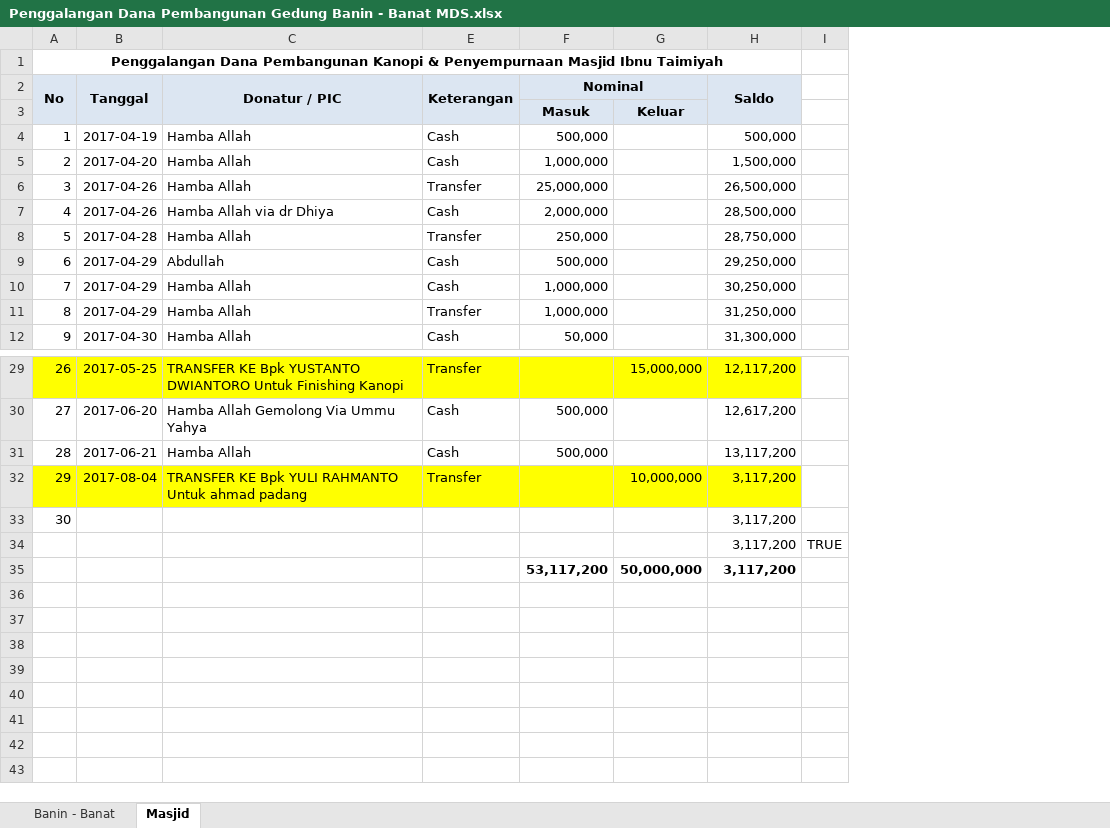
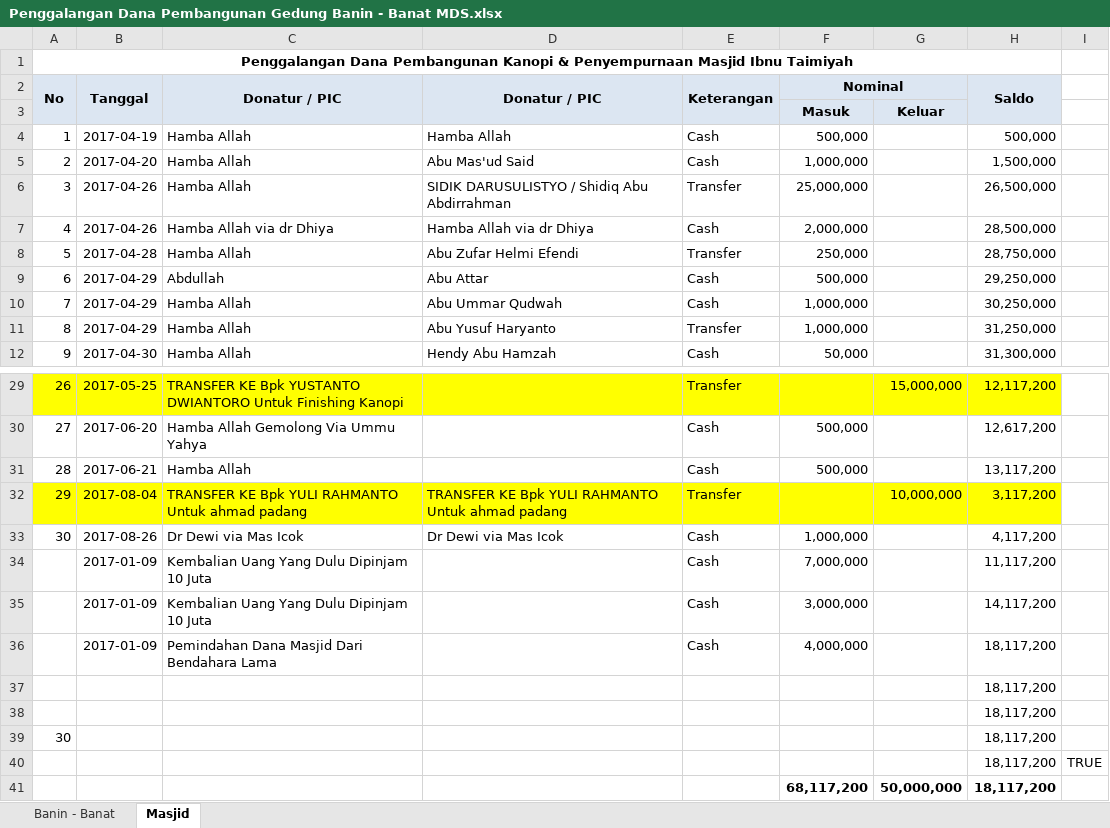
Before and after one commit to bagusprasojo/mds, an Excel workbook: Penggalangan Dana Pembangunan Gedung Banin - Banat MDS.xlsx, sheet Masjid, drawn as a sheet; only a part is shown, gaps mark what is left out; values as stored, in another font and other column widths than the file's, no borders; removed rows and columns are numbered as before the commit, all else as after; the diff names each change by its address in the sheet, - before the commit and + after, or states it on an @@ line.

Commit message:
pindahan

```diff
--- a/Penggalangan Dana Pembangunan Gedung Banin - Banat MDS.xlsx (sheet Masjid)
+++ b/Penggalangan Dana Pembangunan Gedung Banin - Banat MDS.xlsx (sheet Masjid)
@@ column D (Donatur / PIC) unhidden, rows 4-12: Hamba Allah | Abu Mas'ud Said | SIDIK DARUSULISTYO / Shidiq Abu Abdirrahman | Hamba Allah via dr Dhiya | Abu Zufar Helmi Efendi | Abu Attar | Abu Ummar Qudwah | Abu Yusuf Haryanto | Hendy Abu Hamzah; row 32: TRANSFER KE Bpk YULI RAHMANTO Untuk ahmad padang @@
+row 33: 30 | 2017-08-26 | Dr Dewi via Mas Icok | Dr Dewi via Mas Icok | Cash | 1,000,000 |  | 4,117,200
+row 34:  | 2017-01-09 | Kembalian Uang Yang Dulu Dipinjam 10 Juta |  | Cash | 7,000,000 |  | 11,117,200
+row 35:  | 2017-01-09 | Kembalian Uang Yang Dulu Dipinjam 10 Juta |  | Cash | 3,000,000 |  | 14,117,200
+row 36:  | 2017-01-09 | Pemindahan Dana Masjid Dari Bendahara Lama |  | Cash | 4,000,000 |  | 18,117,200
@@ column A (No) renumbered in row 37 @@
-H37 (Saldo): 3,117,200
+H37 (Saldo): 18,117,200
-row 34:  |  |  |  |  |  | 3,117,200 | TRUE
-row 35:  |  |  |  | 53,117,200 | 50,000,000 | 3,117,200
+row 38:  |  |  |  |  |  |  | 18,117,200
+row 39: 30 |  |  |  |  |  |  | 18,117,200
+row 40:  |  |  |  |  |  |  | 18,117,200 | TRUE
+row 41:  |  |  |  |  | 68,117,200 | 50,000,000 | 18,117,200
```
Also changed, not shown: sheet Banin - Banat.
